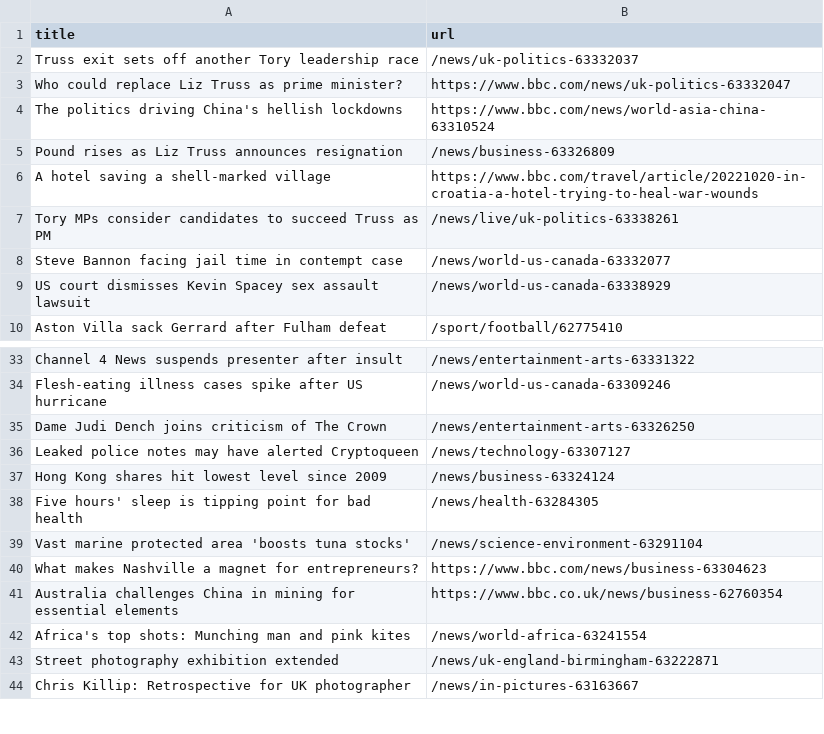
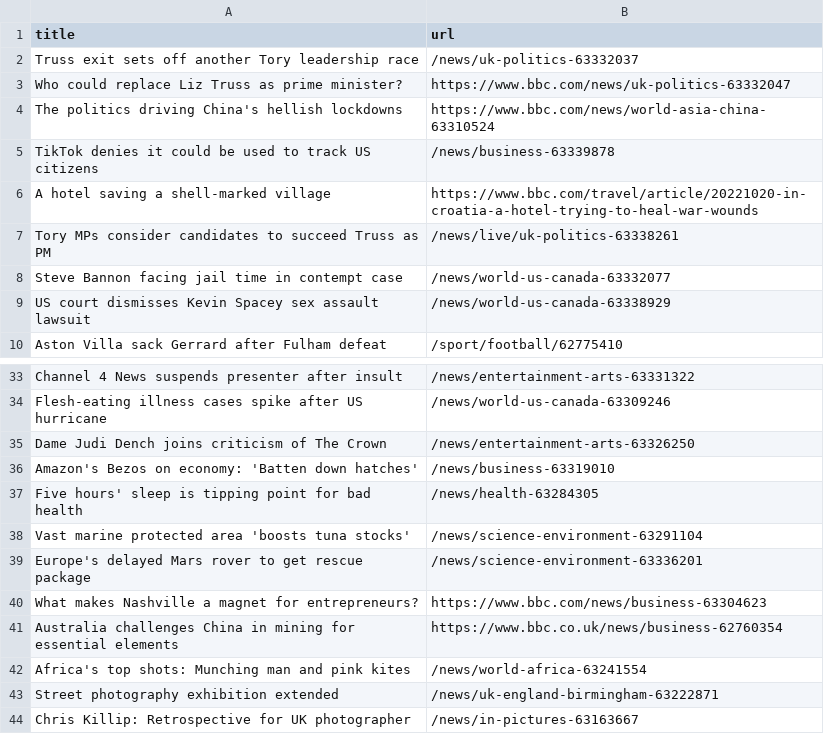
Before and after one commit to torythetortle/automatic-scraper-bbc, a CSV file: bbc.csv, drawn as a sheet; only a part is shown, gaps mark what is left out; removed rows and columns are numbered as before the commit, all else as after; the diff names each change by its address in the sheet, - before the commit and + after, or states it on an @@ line.

```diff
--- a/bbc.csv
+++ b/bbc.csv
-row 5: Pound rises as Liz Truss announces resignation | /news/business-63326809
+row 5: TikTok denies it could be used to track US citizens | /news/business-63339878
-row 36: Leaked police notes may have alerted Cryptoqueen | /news/technology-63307127
-row 37: Hong Kong shares hit lowest level since 2009 | /news/business-63324124
+row 36: Amazon's Bezos on economy: 'Batten down hatches' | /news/business-63319010
+row 39: Europe's delayed Mars rover to get rescue package | /news/science-environment-63336201
```
